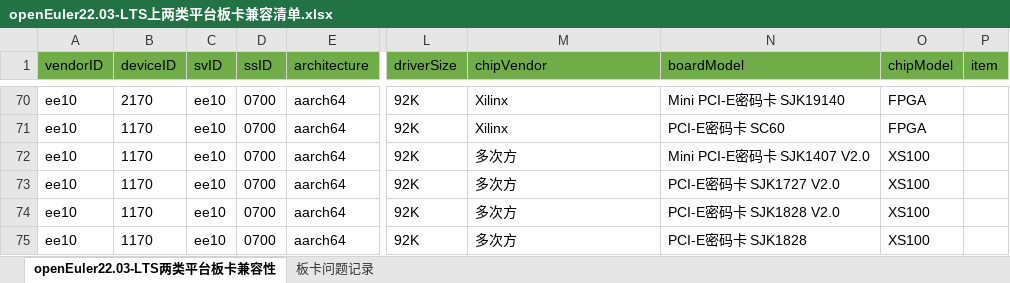
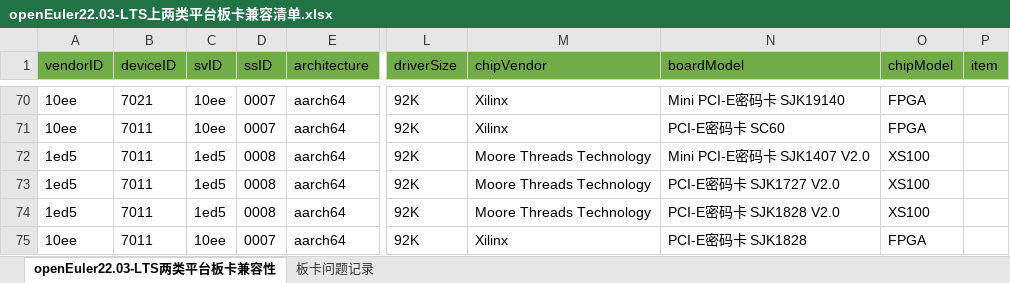
Before and after one commit to openeuler-mirror/website-v2, an Excel workbook: data/compatibility/openEuler22.03-LTS上两类平台板卡兼容清单.xlsx, sheet openEuler22.03-LTS两类平台板卡兼容性, drawn as a sheet; only a part is shown, gaps mark what is left out; values as stored, in another font and other column widths than the file's, no borders; the diff covers the shown part only; the diff names each change by its address in the sheet, - before the commit and + after, or states it on an @@ line.

```diff
--- a/data/compatibility/openEuler22.03-LTS上两类平台板卡兼容清单.xlsx (sheet openEuler22.03-LTS两类平台板卡兼容性)
+++ b/data/compatibility/openEuler22.03-LTS上两类平台板卡兼容清单.xlsx (sheet openEuler22.03-LTS两类平台板卡兼容性)
-A70:A71 (vendorID): ee10
+A70:A71 (vendorID): 10ee
-B70 (deviceID): 2170
+B70 (deviceID): 7021
-C70:C71 (svID): ee10
+C70:C71 (svID): 10ee
-D70:D71 (ssID): 0700
+D70:D71 (ssID): 0007
-B71:B75 (deviceID): 1170
+B71:B75 (deviceID): 7011
-A72:A74 (vendorID): ee10
+A72:A74 (vendorID): 1ed5
-C72:C74 (svID): ee10
+C72:C74 (svID): 1ed5
-D72:D74 (ssID): 0700
+D72:D74 (ssID): 0008
-M72:M74 (chipVendor): 多次方
+M72:M74 (chipVendor): Moore Threads Technology
-A75 (vendorID): ee10
+A75 (vendorID): 10ee
-C75 (svID): ee10
+C75 (svID): 10ee
-D75 (ssID): 0700
+D75 (ssID): 0007
-M75 (chipVendor): 多次方
+M75 (chipVendor): Xilinx
-O75 (chipModel): XS100
+O75 (chipModel): FPGA
```
Also changed, not shown: 1 added row and 130 edited cells elsewhere in this sheet, data/compatibility/openEuler20.03-LTS-SP3上两类平台板卡兼容清单.xlsx, 2 other files.
